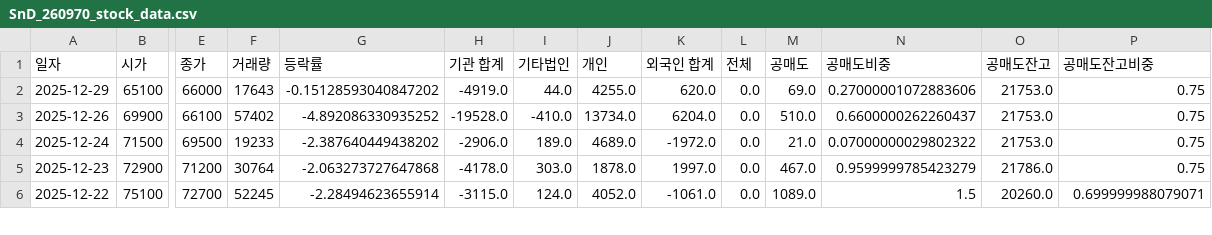
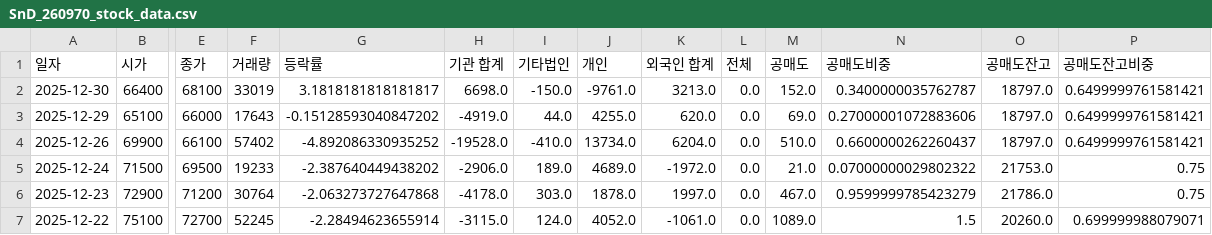
Before and after one commit to ccyun95/Food_cosmetic_distribution_work, a CSV file: data/SnD_260970_stock_data.csv, drawn as a sheet; only a part is shown, gaps mark what is left out; addresses are those after the commit; rows hold the shown columns only; the diff names each change by its address in the sheet, - before the commit and + after, or states it on an @@ line.

```diff
--- a/data/SnD_260970_stock_data.csv
+++ b/data/SnD_260970_stock_data.csv
+row 2: 2025-12-30 | 66400 | 68100 | 33019 | 3.1818181818181817 | 6698.0 | -150.0 | -9761.0 | 3213.0 | 0.0 | 152.0 | 0.3400000035762787 | 18797.0 | 0.6499999761581421
-O3:O4 (공매도잔고): 21753.0
+O3:O4 (공매도잔고): 18797.0
-P3:P4 (공매도잔고비중): 0.75
+P3:P4 (공매도잔고비중): 0.6499999761581421
```
Also changed, not shown: data/APR_278470_stock_data.csv, data/Amore_Pacific_090430_stock_data.csv, 16 other files.
